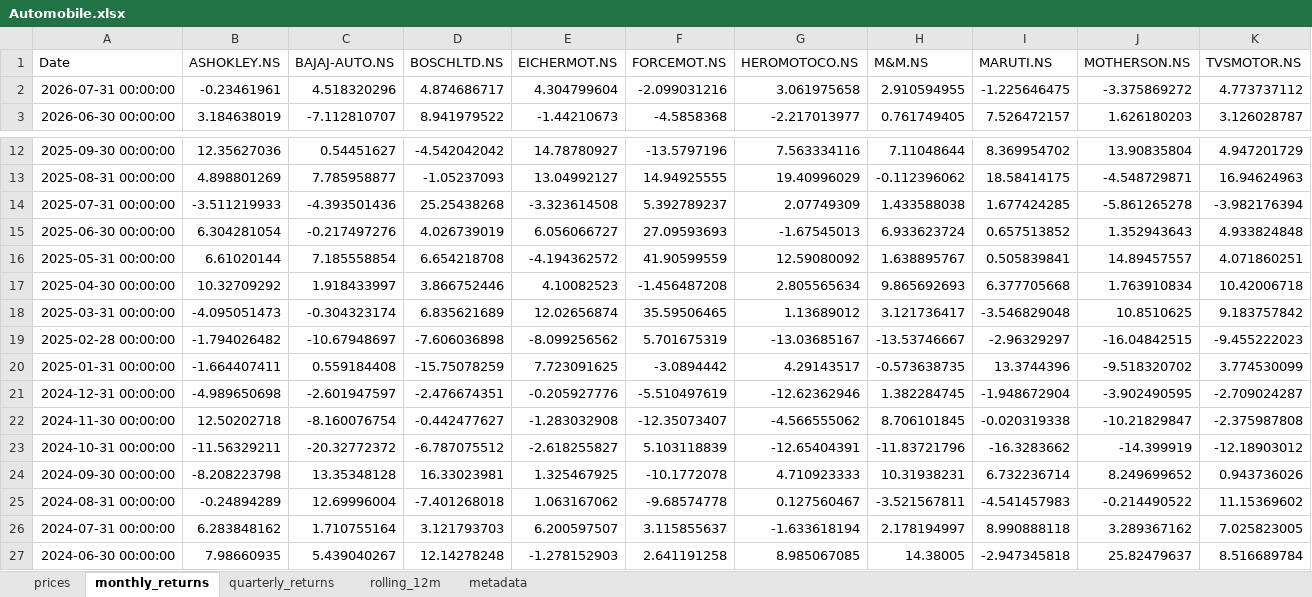
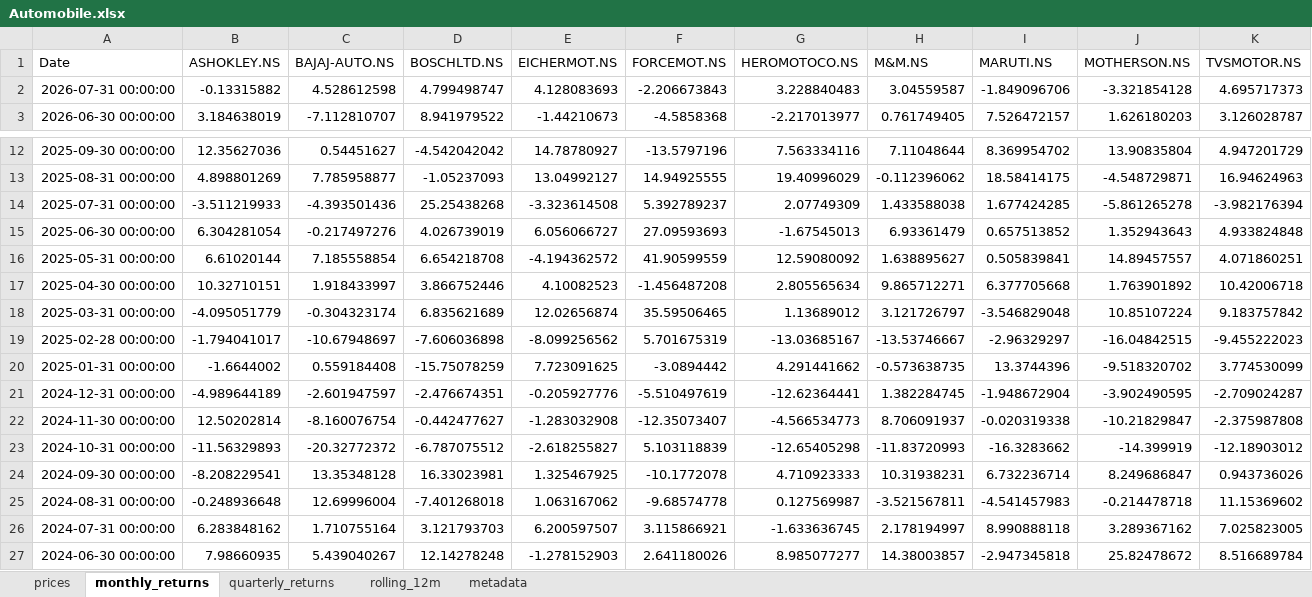
Before and after one commit to rahulshirke7951/stock-sector-dashboard, an Excel workbook: dashboards/Automobile.xlsx, sheet monthly_returns, drawn as a sheet; only a part is shown, gaps mark what is left out; values as stored, in another font and other column widths than the file's, no borders; conditional formats not drawn; the diff covers the shown part only; the diff names each change by its address in the sheet, - before the commit and + after, or states it on an @@ line.

```diff
--- a/dashboards/Automobile.xlsx (sheet monthly_returns)
+++ b/dashboards/Automobile.xlsx (sheet monthly_returns)
-B2 (ASHOKLEY.NS): -0.23461961
+B2 (ASHOKLEY.NS): -0.13315882
-C2 (BAJAJ-AUTO.NS): 4.518320296
+C2 (BAJAJ-AUTO.NS): 4.528612598
-D2 (BOSCHLTD.NS): 4.874686717
+D2 (BOSCHLTD.NS): 4.799498747
-E2 (EICHERMOT.NS): 4.304799604
+E2 (EICHERMOT.NS): 4.128083693
-F2 (FORCEMOT.NS): -2.099031216
+F2 (FORCEMOT.NS): -2.206673843
-G2 (HEROMOTOCO.NS): 3.061975658
+G2 (HEROMOTOCO.NS): 3.228840483
-H2 (M&M.NS): 2.910594955
+H2 (M&M.NS): 3.04559587
-I2 (MARUTI.NS): -1.225646475
+I2 (MARUTI.NS): -1.849096706
-J2 (MOTHERSON.NS): -3.375869272
+J2 (MOTHERSON.NS): -3.321854128
-K2 (TVSMOTOR.NS): 4.773737112
+K2 (TVSMOTOR.NS): 4.695717373
-H15 (M&M.NS): 6.933623724
+H15 (M&M.NS): 6.93361479
-H16 (M&M.NS): 1.638895767
+H16 (M&M.NS): 1.638895627
-B17 (ASHOKLEY.NS): 10.32709292
+B17 (ASHOKLEY.NS): 10.32710151
-H17 (M&M.NS): 9.865692693
+H17 (M&M.NS): 9.865712271
-J17 (MOTHERSON.NS): 1.763910834
+J17 (MOTHERSON.NS): 1.763901892
-B18 (ASHOKLEY.NS): -4.095051473
+B18 (ASHOKLEY.NS): -4.095051779
-H18 (M&M.NS): 3.121736417
+H18 (M&M.NS): 3.121726797
-J18 (MOTHERSON.NS): 10.8510625
+J18 (MOTHERSON.NS): 10.85107224
-B19 (ASHOKLEY.NS): -1.794026482
+B19 (ASHOKLEY.NS): -1.794041017
-B20 (ASHOKLEY.NS): -1.664407411
+B20 (ASHOKLEY.NS): -1.6644002
-G20 (HEROMOTOCO.NS): 4.29143517
+G20 (HEROMOTOCO.NS): 4.291441662
-B21 (ASHOKLEY.NS): -4.989650698
+B21 (ASHOKLEY.NS): -4.989644189
-G21 (HEROMOTOCO.NS): -12.62362946
+G21 (HEROMOTOCO.NS): -12.62364441
-B22 (ASHOKLEY.NS): 12.50202718
+B22 (ASHOKLEY.NS): 12.50202814
-G22 (HEROMOTOCO.NS): -4.566555062
+G22 (HEROMOTOCO.NS): -4.566534773
-H22 (M&M.NS): 8.706101845
+H22 (M&M.NS): 8.706091937
-B23 (ASHOKLEY.NS): -11.56329211
+B23 (ASHOKLEY.NS): -11.56329893
-G23 (HEROMOTOCO.NS): -12.65404391
+G23 (HEROMOTOCO.NS): -12.65405298
-H23 (M&M.NS): -11.83721796
+H23 (M&M.NS): -11.83720993
-B24 (ASHOKLEY.NS): -8.208223798
+B24 (ASHOKLEY.NS): -8.208229541
-J24 (MOTHERSON.NS): 8.249699652
+J24 (MOTHERSON.NS): 8.249686847
-B25 (ASHOKLEY.NS): -0.24894289
+B25 (ASHOKLEY.NS): -0.248936648
-G25 (HEROMOTOCO.NS): 0.127560467
+G25 (HEROMOTOCO.NS): 0.127569987
-J25 (MOTHERSON.NS): -0.214490522
+J25 (MOTHERSON.NS): -0.214478718
-F26 (FORCEMOT.NS): 3.115855637
+F26 (FORCEMOT.NS): 3.115866921
-G26 (HEROMOTOCO.NS): -1.633618194
+G26 (HEROMOTOCO.NS): -1.633636745
-F27 (FORCEMOT.NS): 2.641191258
+F27 (FORCEMOT.NS): 2.641180026
-G27 (HEROMOTOCO.NS): 8.985067085
+G27 (HEROMOTOCO.NS): 8.985077277
-H27 (M&M.NS): 14.38005
+H27 (M&M.NS): 14.38003857
-J27 (MOTHERSON.NS): 25.82479637
+J27 (MOTHERSON.NS): 25.82478672
```
Also changed, not shown: 156 edited cells elsewhere in this sheet, sheet rolling_12m, sheet prices, sheet quarterly_returns, dashboards/IT.xlsx, dashboards/Infrastructure.xlsx, 8 other files.
